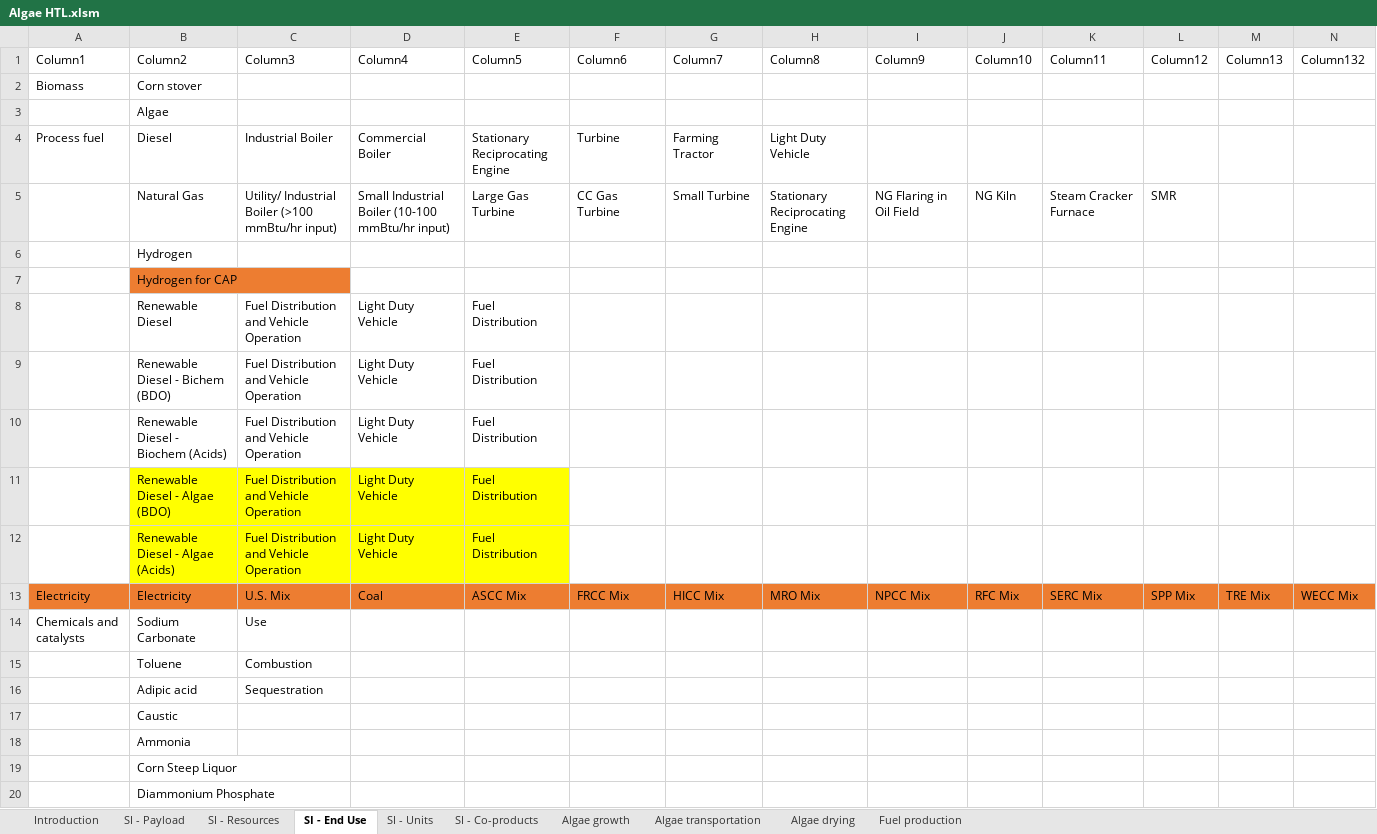
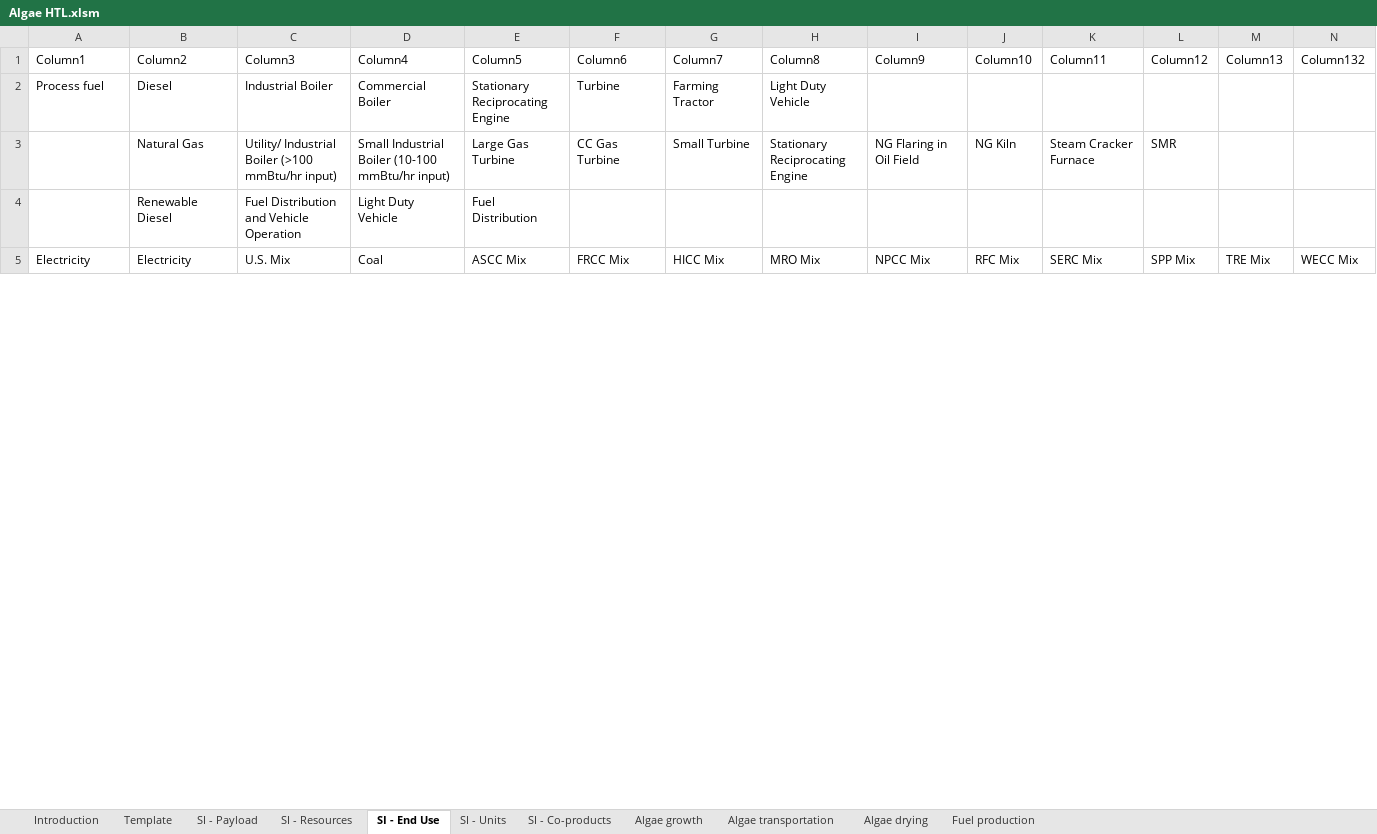
Before and after one commit to olw0905/Interactive-SCSA_Dash, an Excel workbook: static/Algae HTL.xlsm, sheet SI - End Use, drawn as a sheet; only a part is shown; values as stored, in another font and other column widths than the file's, no borders; table styles not drawn; removed rows and columns are numbered as before the commit, all else as after; rows hold the shown columns only; the diff covers the shown part only; the diff names each change by its address in the sheet, - before the commit and + after, or states it on an @@ line.

Commit message:
Modifying the LCI files using the new data template

```diff
--- a/static/Algae HTL.xlsm (sheet SI - End Use)
+++ b/static/Algae HTL.xlsm (sheet SI - End Use)
@@ sheet tab unhidden: Template @@
-row 2: Biomass | Corn stover
-row 3:  | Algae
-row 6:  | Hydrogen
-row 7:  | Hydrogen for CAP
-row 9:  | Renewable Diesel - Bichem (BDO) | Fuel Distribution and Vehicle Operation | Light Duty Vehicle | Fuel Distribution
-row 10:  | Renewable Diesel - Biochem (Acids) | Fuel Distribution and Vehicle Operation | Light Duty Vehicle | Fuel Distribution
-row 11:  | Renewable Diesel - Algae (BDO) | Fuel Distribution and Vehicle Operation | Light Duty Vehicle | Fuel Distribution
-row 12:  | Renewable Diesel - Algae (Acids) | Fuel Distribution and Vehicle Operation | Light Duty Vehicle | Fuel Distribution
-A5:N5 fill: #ED7D31
+A5:N5 fill: none
-row 14: Chemicals and catalysts | Sodium Carbonate | Use
-row 15:  | Toluene | Combustion
-row 16:  | Adipic acid | Sequestration
-row 17:  | Caustic
-row 18:  | Ammonia
-row 19:  | Corn Steep Liquor
-row 20:  | Diammonium Phosphate
```
Also changed, not shown: 9 added rows, 62 removed rows, 4 edited cells and cell formats elsewhere in this sheet, sheet SI - Resources, sheet SI - Units, sheet Fuel production, sheet Algae drying, sheet Algae transportation, sheet Algae growth, 1 more sheet, formulas that keep their value, charts or pictures, static/Algae CAP via BDO.xlsm, static/Algae CAP via acids.xlsm, 6 other files.
